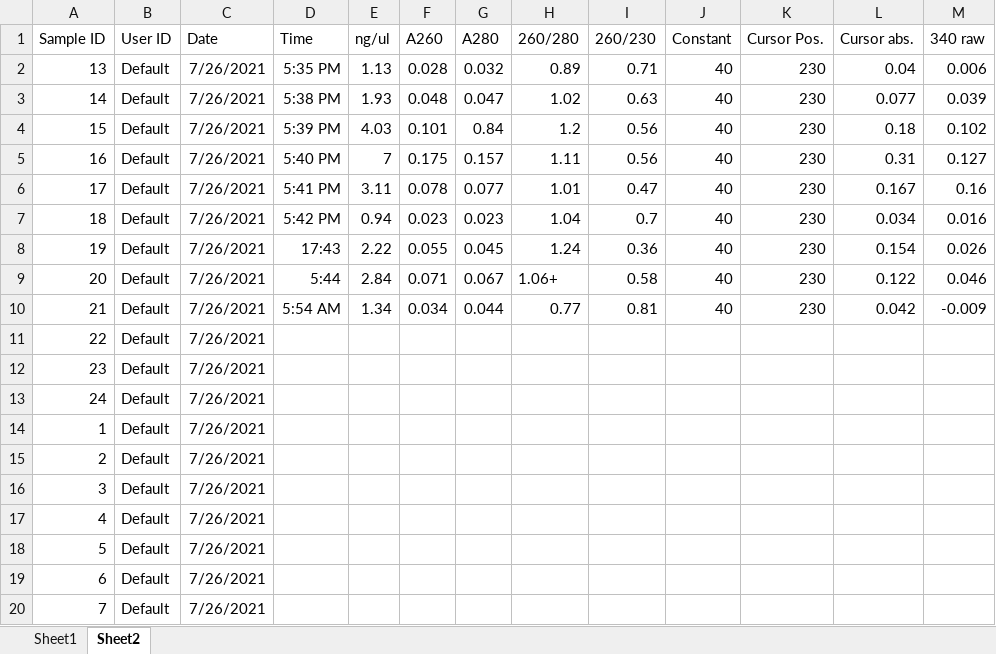
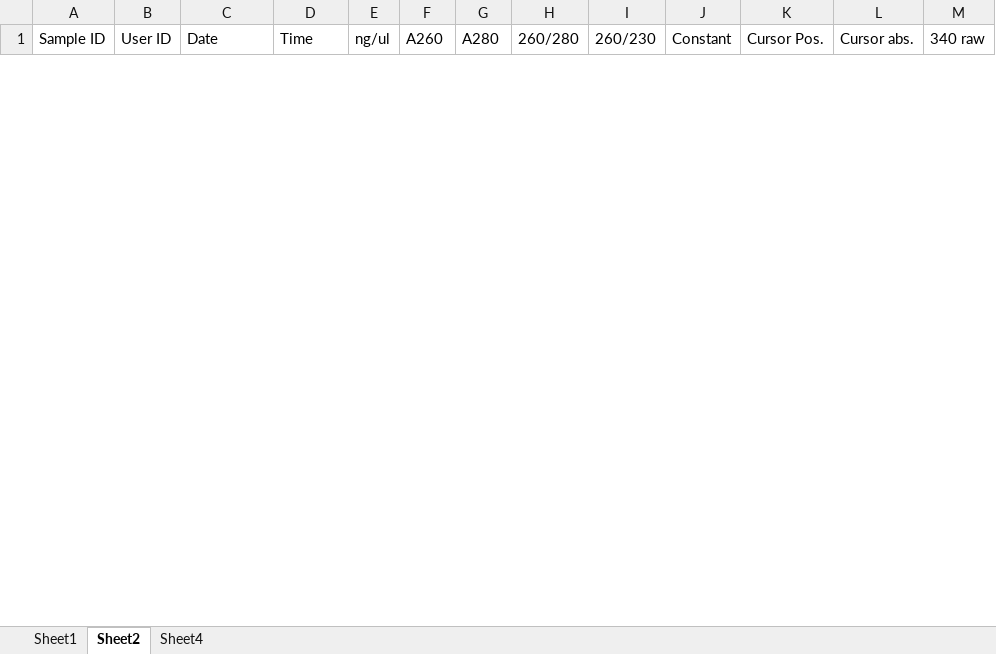
Before and after one commit to kparker96/2021-June_Mote, an Excel workbook: data/Nanodrop/Past_Nano_Working_Master.xlsx, sheet Sheet2, drawn as a sheet; only a part is shown; values as stored, in another font and other column widths than the file's, no borders; removed rows and columns are numbered as before the commit, all else as after; the diff covers the shown part only; the diff names each change by its address in the sheet, - before the commit and + after, or states it on an @@ line.

```diff
--- a/data/Nanodrop/Past_Nano_Working_Master.xlsx (sheet Sheet2)
+++ b/data/Nanodrop/Past_Nano_Working_Master.xlsx (sheet Sheet2)
+sheet tab: Sheet4
-row 2: 13 | Default | 7/26/2021 | 5:35 PM | 1.13 | 0.028 | 0.032 | 0.89 | 0.71 | 40 | 230 | 0.04 | 0.006
-row 3: 14 | Default | 7/26/2021 | 5:38 PM | 1.93 | 0.048 | 0.047 | 1.02 | 0.63 | 40 | 230 | 0.077 | 0.039
-row 4: 15 | Default | 7/26/2021 | 5:39 PM | 4.03 | 0.101 | 0.84 | 1.2 | 0.56 | 40 | 230 | 0.18 | 0.102
-row 5: 16 | Default | 7/26/2021 | 5:40 PM | 7 | 0.175 | 0.157 | 1.11 | 0.56 | 40 | 230 | 0.31 | 0.127
-row 6: 17 | Default | 7/26/2021 | 5:41 PM | 3.11 | 0.078 | 0.077 | 1.01 | 0.47 | 40 | 230 | 0.167 | 0.16
-row 7: 18 | Default | 7/26/2021 | 5:42 PM | 0.94 | 0.023 | 0.023 | 1.04 | 0.7 | 40 | 230 | 0.034 | 0.016
-row 8: 19 | Default | 7/26/2021 | 17:43 | 2.22 | 0.055 | 0.045 | 1.24 | 0.36 | 40 | 230 | 0.154 | 0.026
-row 9: 20 | Default | 7/26/2021 | 5:44 | 2.84 | 0.071 | 0.067 | 1.06+ | 0.58 | 40 | 230 | 0.122 | 0.046
-row 10: 21 | Default | 7/26/2021 | 5:54 AM | 1.34 | 0.034 | 0.044 | 0.77 | 0.81 | 40 | 230 | 0.042 | -0.009
-row 11: 22 | Default | 7/26/2021
-row 12: 23 | Default | 7/26/2021
-row 13: 24 | Default | 7/26/2021
-row 14: 1 | Default | 7/26/2021
-row 15: 2 | Default | 7/26/2021
-row 16: 3 | Default | 7/26/2021
-row 17: 4 | Default | 7/26/2021
-row 18: 5 | Default | 7/26/2021
-row 19: 6 | Default | 7/26/2021
-row 20: 7 | Default | 7/26/2021
```
Also changed, not shown: 18 added rows and 5 removed rows elsewhere in this sheet, sheet Sheet1, data/Nanodrop/Past_Sample_Data.xlsx, 1 other file.
